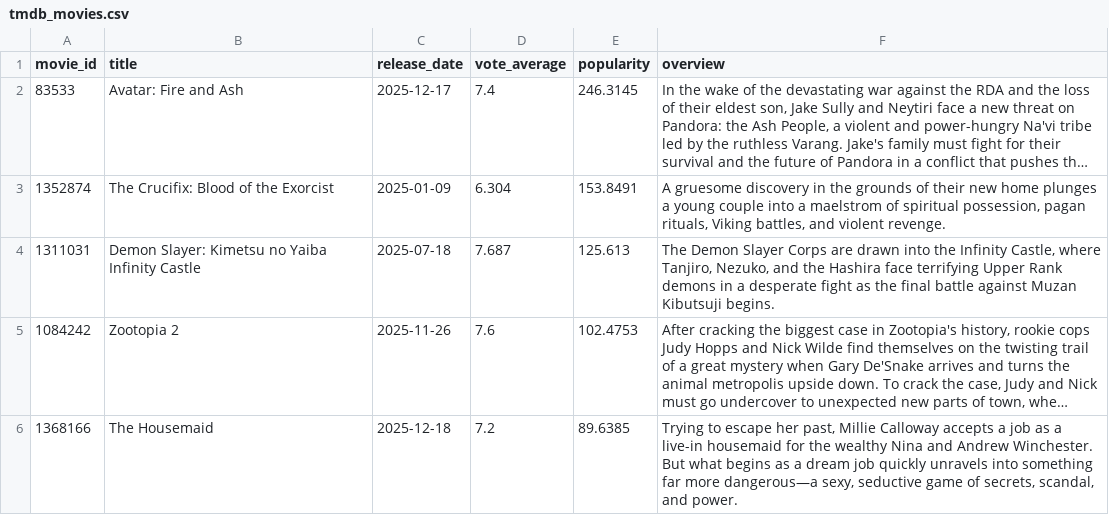
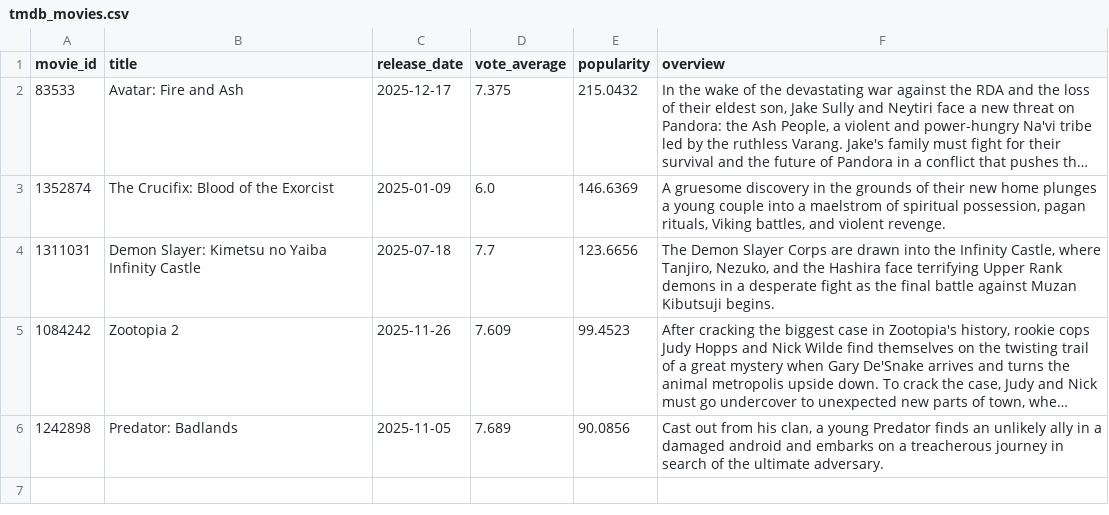
Before and after one commit to AuliBadoni/hcde530, a CSV file: week 4/tmdb_movies.csv, drawn as a sheet; long unchanged cells end in …; removed rows and columns are numbered as before the commit, all else as after; the diff names each change by its address in the sheet, - before the commit and + after, or states it on an @@ line.

```diff
--- a/week 4/tmdb_movies.csv
+++ b/week 4/tmdb_movies.csv
-D2 (vote_average): 7.4
+D2 (vote_average): 7.375
-E2 (popularity): 246.3145
+E2 (popularity): 215.0432
-D3 (vote_average): 6.304
+D3 (vote_average): 6.0
-E3 (popularity): 153.8491
+E3 (popularity): 146.6369
-D4 (vote_average): 7.687
+D4 (vote_average): 7.7
-E4 (popularity): 125.613
+E4 (popularity): 123.6656
-D5 (vote_average): 7.6
+D5 (vote_average): 7.609
-E5 (popularity): 102.4753
+E5 (popularity): 99.4523
-row 6: 1368166 | The Housemaid | 2025-12-18 | 7.2 | 89.6385 | Trying to escape her past, Millie Calloway accepts a job as a live-in housemaid for the wealthy Nina and Andrew Winchester. But what begins as a dream job quickly unravels into something far more dangerous—a sexy, seductive game of secrets, scandal, and power.
+row 6: 1242898 | Predator: Badlands | 2025-11-05 | 7.689 | 90.0856 | Cast out from his clan, a young Predator finds an unlikely ally in a damaged android and embarks on a treacherous journey in search of the ultimate adversary.
```
Also changed, not shown: 1 other file.
